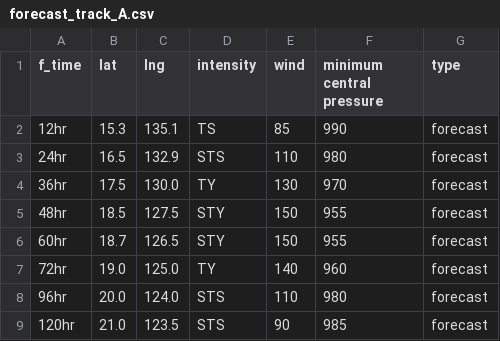
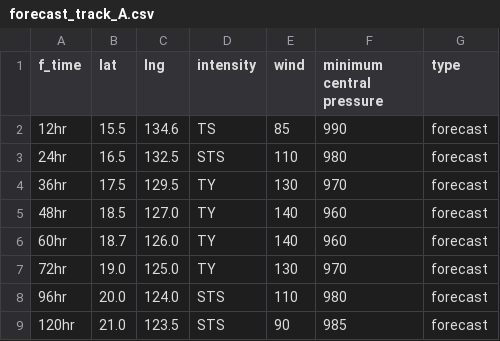
Before and after one commit to zax41006-bot/GHMWS-TC-GIS, a CSV file: forecast_track_A.csv, drawn as a sheet.

Commit message:
Update forecast_track_A.csv

```diff
--- a/forecast_track_A.csv
+++ b/forecast_track_A.csv
@@ -1,8 +1,8 @@
 f_time,lat,lng,intensity,wind,minimum central pressure,type
-12hr,15.3,135.1,TS,85,990,forecast
-24hr,16.5,132.9,STS,110,980,forecast
-36hr,17.5,130.0,TY,130,970,forecast
-48hr,18.5,127.5,STY,150,955,forecast
-60hr,18.7,126.5,STY,150,955,forecast
-72hr,19.0,125.0,TY,140,960,forecast
+12hr,15.5,134.6,TS,85,990,forecast
+24hr,16.5,132.5,STS,110,980,forecast
+36hr,17.5,129.5,TY,130,970,forecast
+48hr,18.5,127.0,TY,140,960,forecast
+60hr,18.7,126.0,TY,140,960,forecast
+72hr,19.0,125.0,TY,130,970,forecast
 96hr,20.0,124.0,STS,110,980,forecast
```
